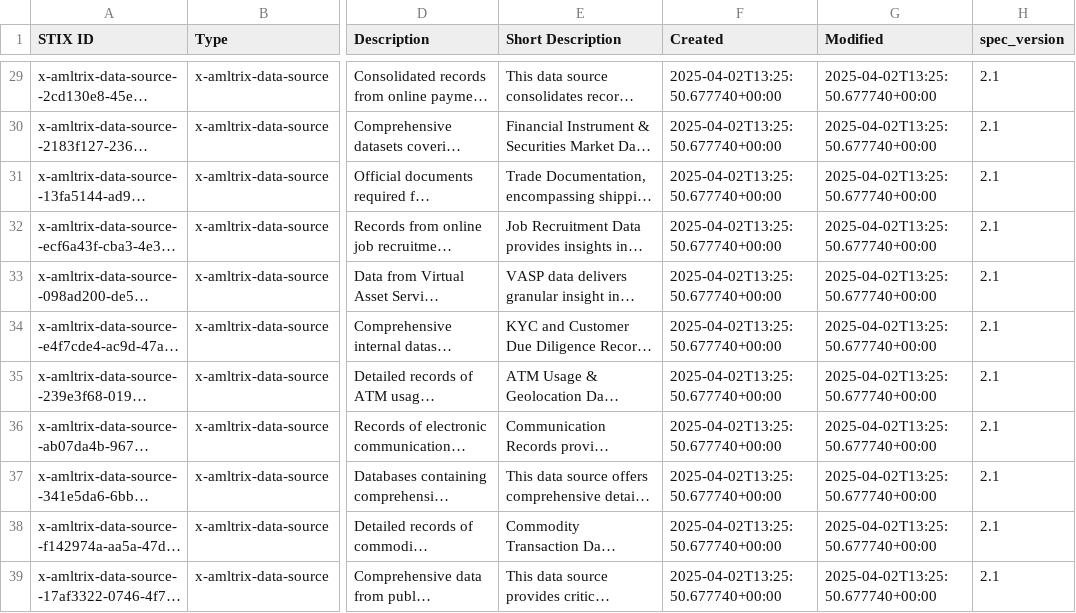
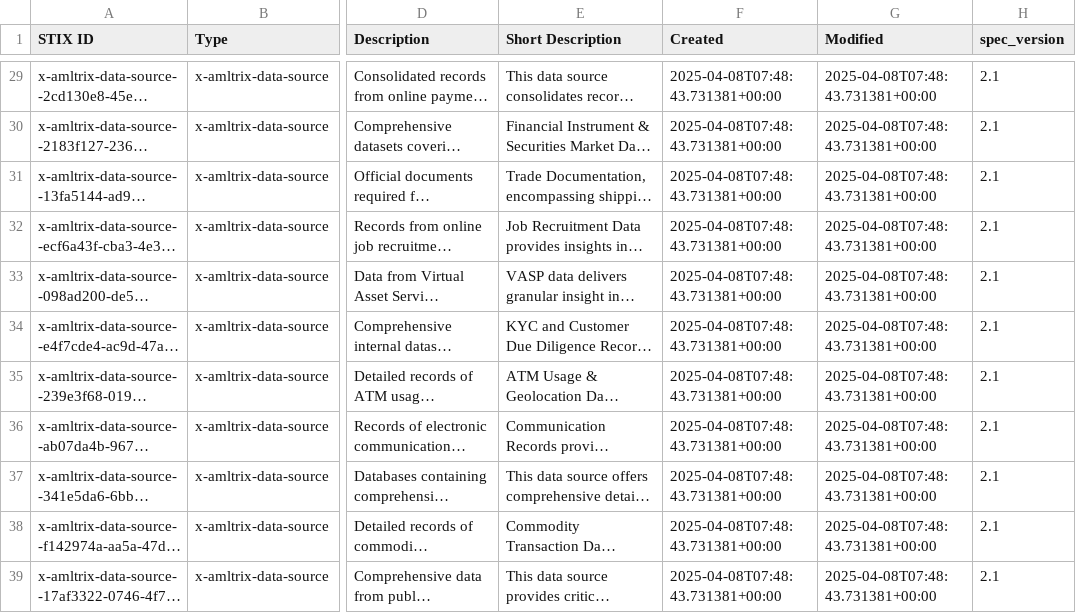
Before and after one commit to Amlyze/amltrix-data, a CSV file: csv/amltrix-ml-datasources-latest.csv, drawn as a sheet; only a part is shown, gaps mark what is left out; long unchanged cells end in …; the diff covers the shown part only; the diff names each change by its address in the sheet, - before the commit and + after, or states it on an @@ line.

```diff
--- a/csv/amltrix-ml-datasources-latest.csv
+++ b/csv/amltrix-ml-datasources-latest.csv
-F29:F39 (Created): 2025-04-02T13:25:50.677740+00:00
+F29:F39 (Created): 2025-04-08T07:48:43.731381+00:00
-G29:G39 (Modified): 2025-04-02T13:25:50.677740+00:00
+G29:G39 (Modified): 2025-04-08T07:48:43.731381+00:00
```
Also changed, not shown: 77 edited cells elsewhere in this file, csv/amltrix-ml-instruments-latest.csv, csv/amltrix-ml-references-latest.csv, 38 other files.
